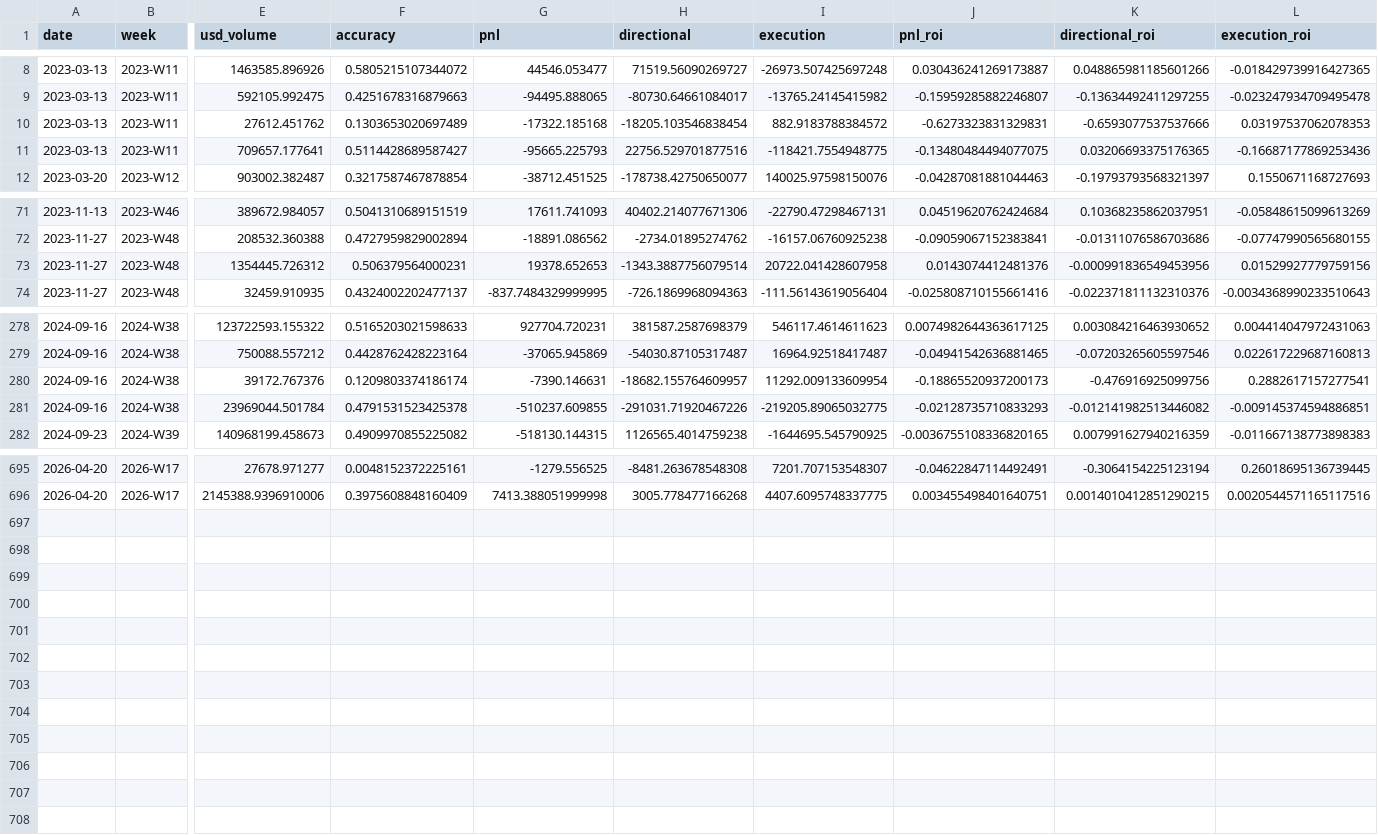
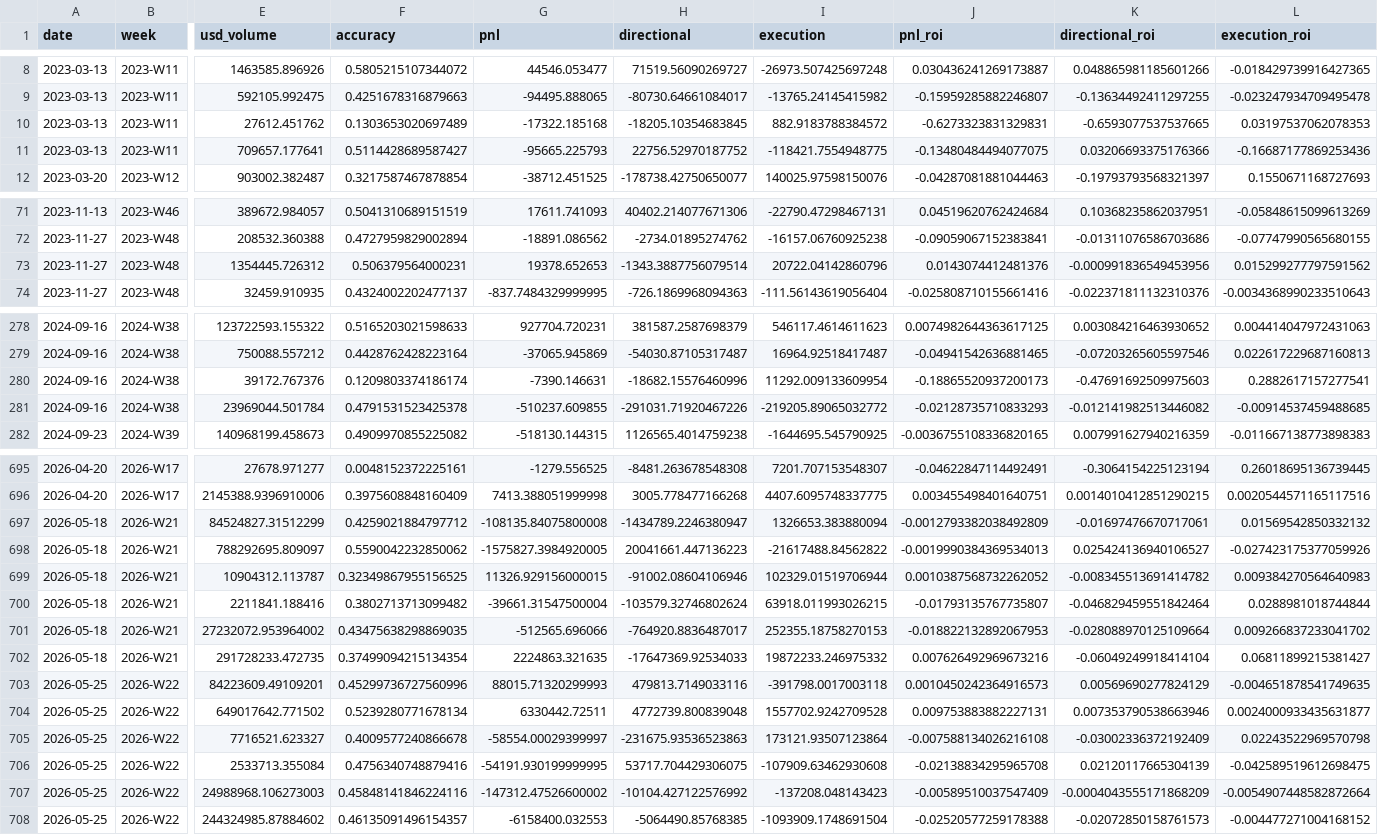
Before and after one commit to jdellavedova/polymarket-index, a CSV file: site/public/data/profit_split_history.csv, drawn as a sheet; only a part is shown, gaps mark what is left out; rows hold the shown columns only; the diff covers the shown part only; the diff names each change by its address in the sheet, - before the commit and + after, or states it on an @@ line.

```diff
--- a/site/public/data/profit_split_history.csv
+++ b/site/public/data/profit_split_history.csv
-H10 (directional): -18205.103546838454
+H10 (directional): -18205.10354683845
-K10 (directional_roi): -0.6593077537537666
+K10 (directional_roi): -0.6593077537537665
-H11 (directional): 22756.529701877516
+H11 (directional): 22756.52970187752
-K11 (directional_roi): 0.03206693375176365
+K11 (directional_roi): 0.03206693375176366
-I73 (execution): 20722.041428607958
+I73 (execution): 20722.04142860796
-L73 (execution_roi): 0.01529927779759156
+L73 (execution_roi): 0.015299277797591562
-H280 (directional): -18682.155764609957
+H280 (directional): -18682.15576460996
-K280 (directional_roi): -0.476916925099756
+K280 (directional_roi): -0.47691692509975603
-I281 (execution): -219205.89065032775
+I281 (execution): -219205.89065032772
-L281 (execution_roi): -0.009145374594886851
+L281 (execution_roi): -0.00914537459488685
+row 697: 2026-05-18 | 2026-W21 | 84524827.31512299 | 0.4259021884797712 | -108135.84075800008 | -1434789.2246380947 | 1326653.383880094 | -0.0012793382038492809 | -0.01697476670717061 | 0.01569542850332132
+row 698: 2026-05-18 | 2026-W21 | 788292695.809097 | 0.5590042232850062 | -1575827.3984920005 | 20041661.447136223 | -21617488.84562822 | -0.0019990384369534013 | 0.025424136940106527 | -0.027423175377059926
+row 699: 2026-05-18 | 2026-W21 | 10904312.113787 | 0.32349867955156525 | 11326.929156000015 | -91002.08604106946 | 102329.01519706944 | 0.0010387568732262052 | -0.008345513691414782 | 0.009384270564640983
+row 700: 2026-05-18 | 2026-W21 | 2211841.188416 | 0.3802713713099482 | -39661.31547500004 | -103579.32746802624 | 63918.011993026215 | -0.01793135767735807 | -0.046829459551842464 | 0.0288981018744844
+row 701: 2026-05-18 | 2026-W21 | 27232072.953964002 | 0.43475638298869035 | -512565.696066 | -764920.8836487017 | 252355.18758270153 | -0.018822132892067953 | -0.028088970125109664 | 0.009266837233041702
+row 702: 2026-05-18 | 2026-W21 | 291728233.472735 | 0.37499094215134354 | 2224863.321635 | -17647369.92534033 | 19872233.246975332 | 0.007626492969673216 | -0.06049249918414104 | 0.06811899215381427
+row 703: 2026-05-25 | 2026-W22 | 84223609.49109201 | 0.45299736727560996 | 88015.71320299993 | 479813.7149033116 | -391798.0017003118 | 0.0010450242364916573 | 0.00569690277824129 | -0.004651878541749635
+row 704: 2026-05-25 | 2026-W22 | 649017642.771502 | 0.5239280771678134 | 6330442.72511 | 4772739.800839048 | 1557702.9242709528 | 0.009753883882227131 | 0.007353790538663946 | 0.0024000933435631877
+row 705: 2026-05-25 | 2026-W22 | 7716521.623327 | 0.4009577240866678 | -58554.00029399997 | -231675.93536523863 | 173121.93507123864 | -0.007588134026216108 | -0.03002336372192409 | 0.02243522969570798
+row 706: 2026-05-25 | 2026-W22 | 2533713.355084 | 0.4756340748879416 | -54191.930199999995 | 53717.704429306075 | -107909.63462930608 | -0.02138834295965708 | 0.02120117665304139 | -0.042589519612698475
+row 707: 2026-05-25 | 2026-W22 | 24988968.106273003 | 0.45848141846224116 | -147312.47526600002 | -10104.427122576992 | -137208.048143423 | -0.00589510037547409 | -0.0004043555171868209 | -0.0054907448582872664
+row 708: 2026-05-25 | 2026-W22 | 244324985.87884602 | 0.46135091496154357 | -6158400.032553 | -5064490.85768385 | -1093909.1748691504 | -0.02520577259178388 | -0.02072850158761573 | -0.004477271004168152
```
Also changed, not shown: 30 edited cells elsewhere in this file, site/public/data/top_markets_history.csv, site/public/data/weekly_activity_history.csv, 16 other files.
